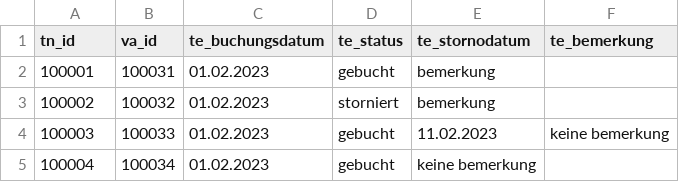
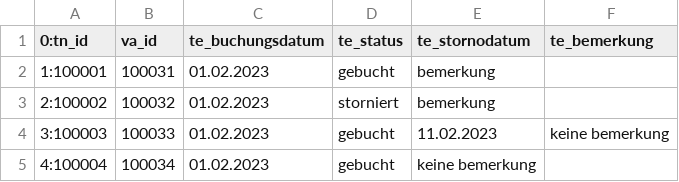
Before and after one commit to EnixNZXT/Pluto_Test_DB_Initiator, a CSV file: csv/Teilnahme.csv, drawn as a sheet.

```diff
--- a/csv/Teilnahme.csv
+++ b/csv/Teilnahme.csv
@@ -1,5 +1,5 @@
-tn_id;va_id;te_buchungsdatum;te_status;te_stornodatum;te_bemerkung
-100001;100031;01.02.2023;gebucht;bemerkung
-100002;100032;01.02.2023;storniert;bemerkung
-100003;100033;01.02.2023;gebucht;11.02.2023;keine bemerkung
-100004;100034;01.02.2023;gebucht;keine bemerkung
+0:tn_id;va_id;te_buchungsdatum;te_status;te_stornodatum;te_bemerkung
+1:100001;100031;01.02.2023;gebucht;bemerkung
+2:100002;100032;01.02.2023;storniert;bemerkung
+3:100003;100033;01.02.2023;gebucht;11.02.2023;keine bemerkung
+4:100004;100034;01.02.2023;gebucht;keine bemerkung
```
Also changed, not shown: csv/Teilnehmer.csv, csv/Veranstaltung.csv, 1 other file.
